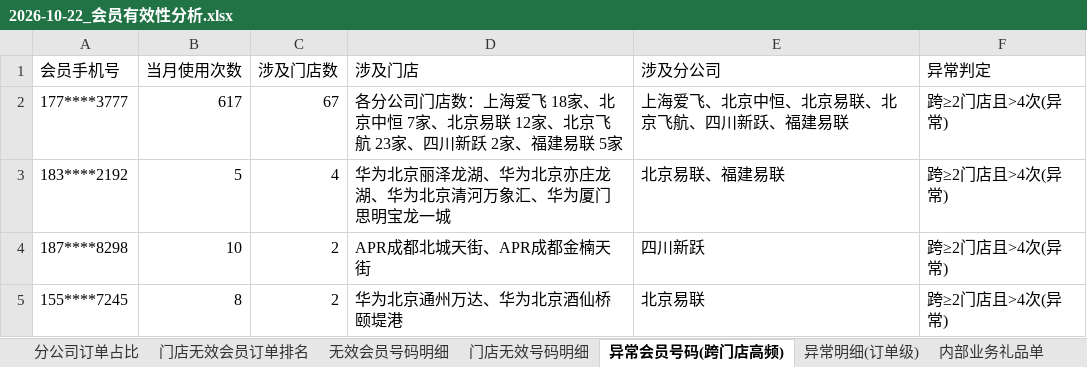
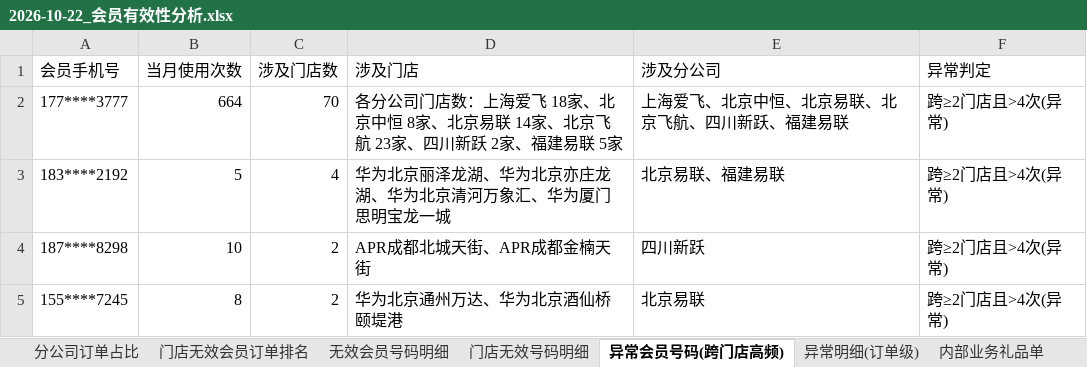
Before and after one commit to panghao007/retail-dashboard, an Excel workbook: d/2026-10-22_会员有效性分析.xlsx, sheet 异常会员号码(跨门店高频), drawn as a sheet; values as stored, in another font and other column widths than the file's, no borders; the diff names each change by its address in the sheet, - before the commit and + after, or states it on an @@ line.

```diff
--- a/d/2026-10-22_会员有效性分析.xlsx (sheet 异常会员号码(跨门店高频))
+++ b/d/2026-10-22_会员有效性分析.xlsx (sheet 异常会员号码(跨门店高频))
-B2 (当月使用次数): 617
+B2 (当月使用次数): 664
-C2 (涉及门店数): 67
+C2 (涉及门店数): 70
-D2 (涉及门店): …京中恒 7家、北京易联 12家、北京…
+D2 (涉及门店): …京中恒 8家、北京易联 14家、北京…
```
Also changed, not shown: sheet 异常明细(订单级), sheet 退货订单明细, sheet 门店无效号码明细, sheet 门店无效会员订单排名, sheet 无效会员号码明细, sheet 内部业务礼品单, 2 more sheets, 5 other files.
